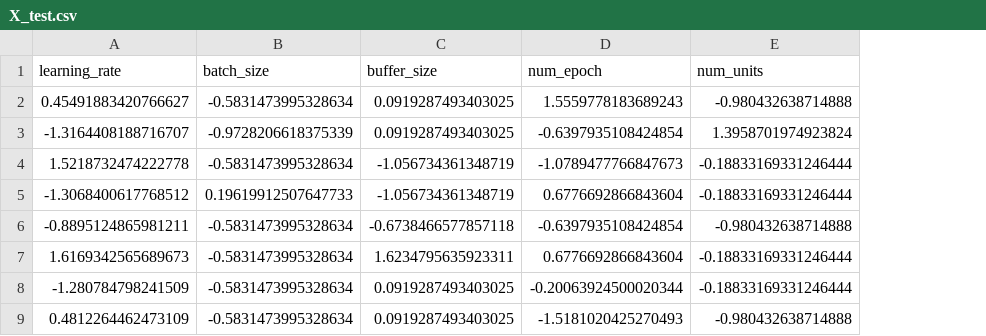
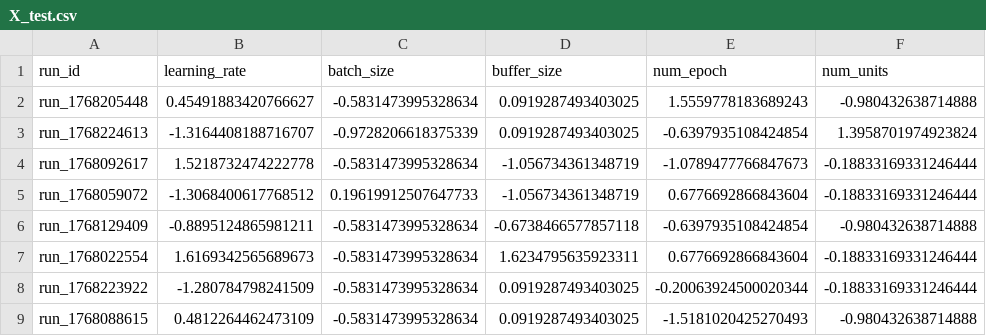
Before and after one commit to VandingenenLars/ml-agents-project-2.1, a CSV file: deliverables/data/features/X_test.csv, drawn as a sheet; only a part is shown; the diff names each change by its address in the sheet, - before the commit and + after, or states it on an @@ line.

```diff
--- a/deliverables/data/features/X_test.csv
+++ b/deliverables/data/features/X_test.csv
+column A (run_id), rows 2-9: run_1768205448 | run_1768224613 | run_1768092617 | run_1768059072 | run_1768129409 | run_1768022554 | run_1768223922 | run_1768088615
```
Also changed, not shown: deliverables/data/features/X_train.csv, 2 other files.
